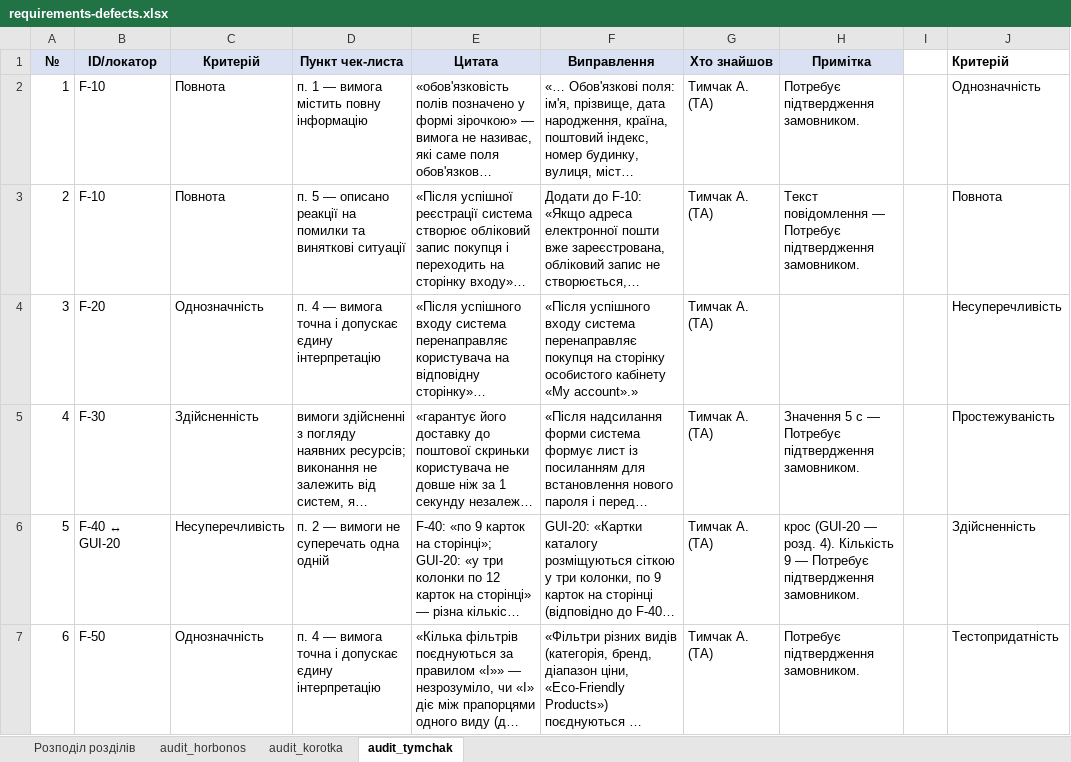
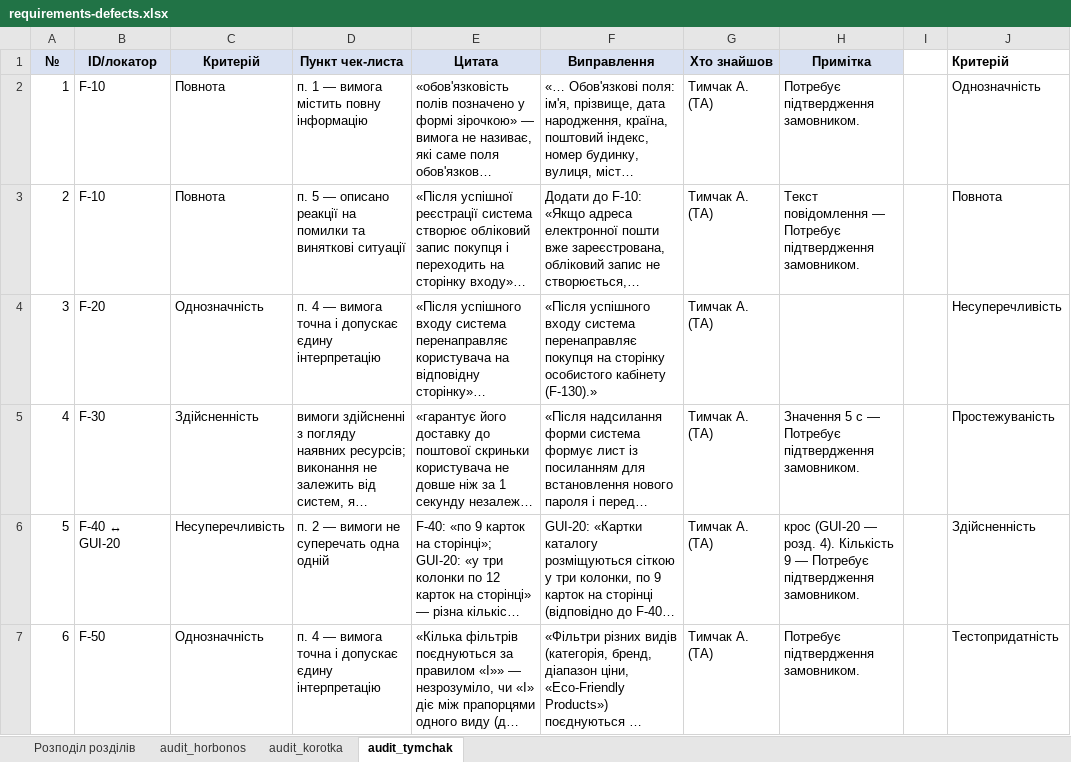
Before and after one commit to oleksandragorbonos-maker/tzap, an Excel workbook: docs/sprint2/requirements-defects.xlsx, sheet audit_tymchak, drawn as a sheet; only a part is shown; long unchanged cells end in …; values as stored, in another font and other column widths than the file's, no borders; the diff covers the shown part only; the diff names each change by its address in the sheet, - before the commit and + after, or states it on an @@ line.

Commit message:
SCRUM-65: заповнено аудит audit_tymchak (розділи 3, 5): 24 дефекти з виправленнями

```diff
--- a/docs/sprint2/requirements-defects.xlsx (sheet audit_tymchak)
+++ b/docs/sprint2/requirements-defects.xlsx (sheet audit_tymchak)
-F4 (Виправлення): …особистого кабінету «My account».»
+F4 (Виправлення): …особистого кабінету (F-130).»
```
Also changed, not shown: 1 edited cell elsewhere in this sheet.
